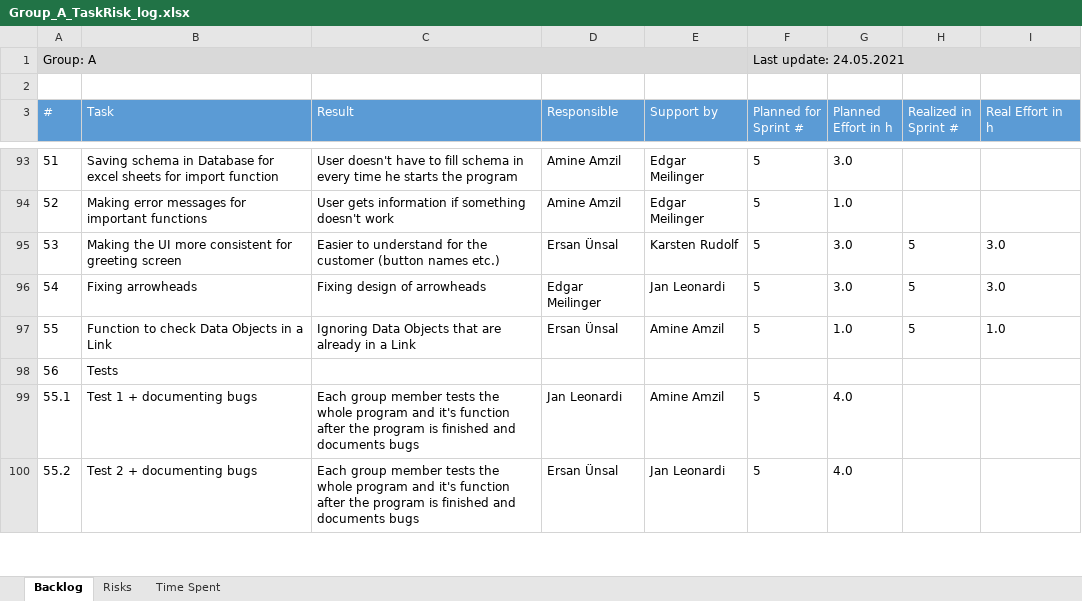
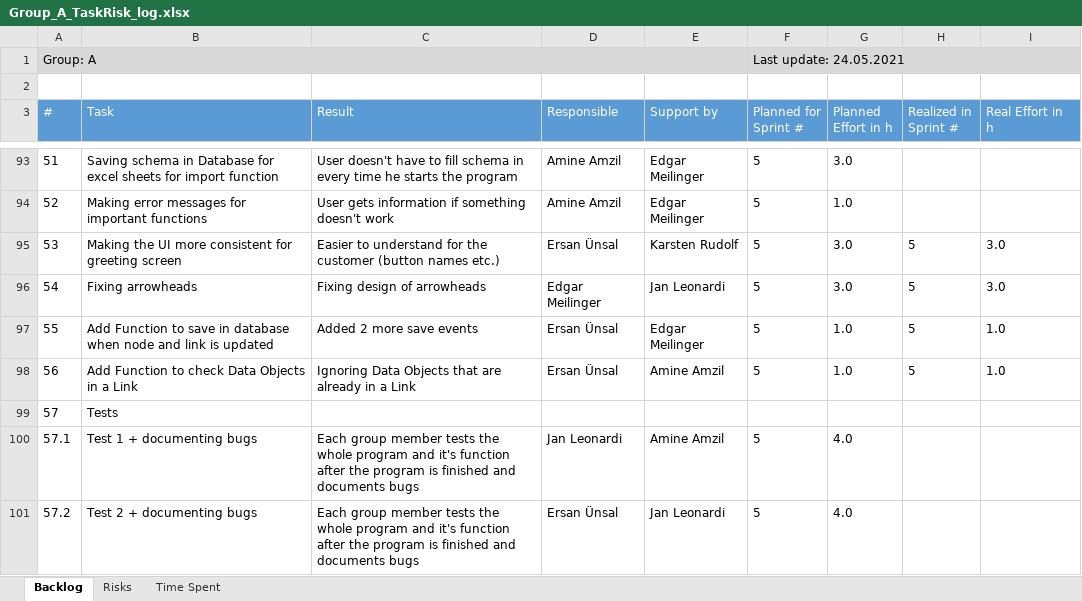
Before and after one commit to ersanuensal/Advanced-Programming, an Excel workbook: Abgaben/Group_A_TaskRisk_log.xlsx, sheet Backlog, drawn as a sheet; only a part is shown, gaps mark what is left out; values as stored, in another font and other column widths than the file's, no borders; table styles not drawn; addresses are those after the commit; the diff names each change by its address in the sheet, - before the commit and + after, or states it on an @@ line.

Commit message:
Update Group_A_TaskRisk_log.xlsx

```diff
--- a/Abgaben/Group_A_TaskRisk_log.xlsx (sheet Backlog)
+++ b/Abgaben/Group_A_TaskRisk_log.xlsx (sheet Backlog)
+row 97: 55 | Add Function to save in database when node and link is updated | Added 2 more save events | Ersan Ünsal | Edgar Meilinger | 5 | 1.0 | 5 | 1.0
@@ column A (#) renumbered from row 98 down @@
-B98 (Task): Function to check Data Objects in a Link
+B98 (Task): Add Function to check Data Objects in a Link
```
